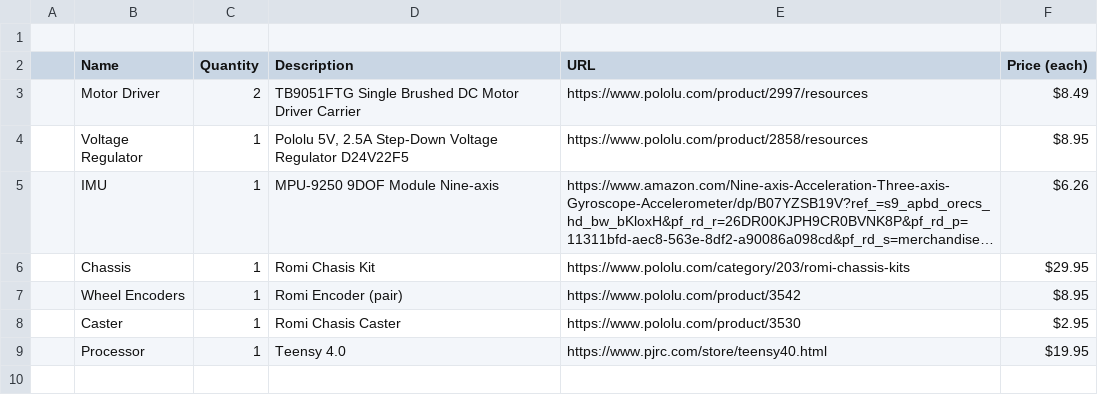
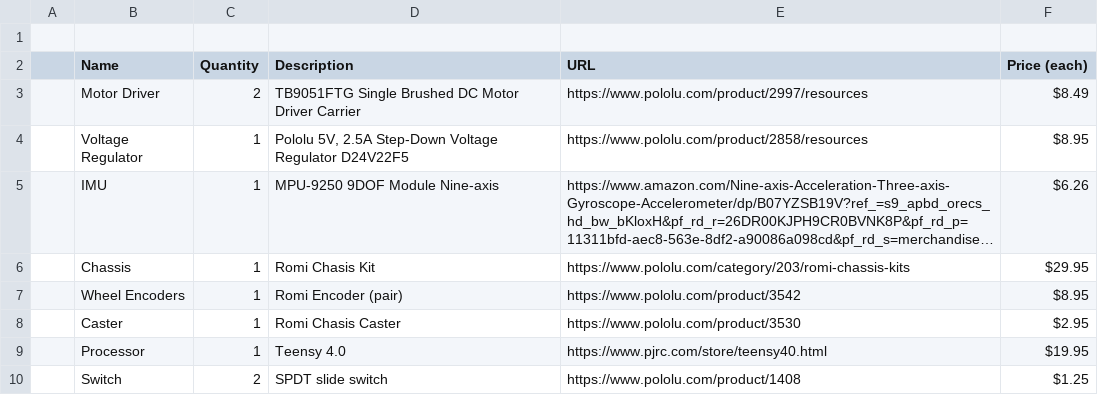
Before and after one commit to portlandrobotics/common_platform, a CSV file: BOM.csv, drawn as a sheet; long unchanged cells end in ….

Commit message:
Update BOM

```diff
--- a/BOM.csv
+++ b/BOM.csv
@@ -11 +11,2 @@
 ,Processor,1,Teensy 4.0,https://www.pjrc.com/store/teensy40.html,$19.95,,
+,Switch,2,SPDT slide switch,https://www.pololu.com/product/1408,$1.25,,
```
